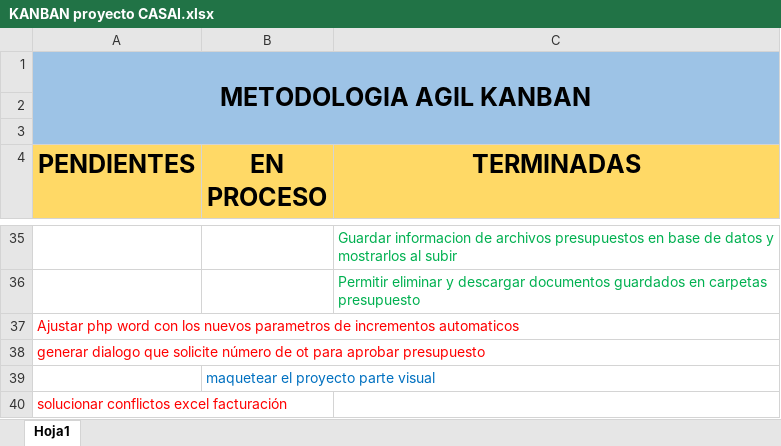
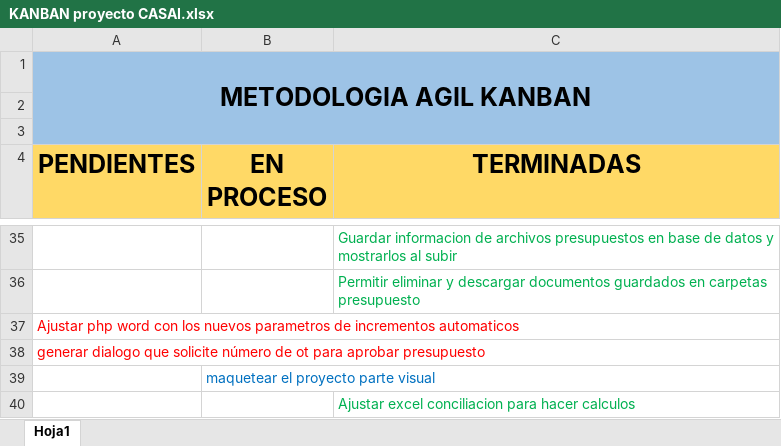
Before and after one commit to sneiderueda/casai, an Excel workbook: KANBAN proyecto CASAI.xlsx, sheet Hoja1, drawn as a sheet; only a part is shown, gaps mark what is left out; values as stored, in another font and other column widths than the file's, no borders; conditional formats not drawn; removed rows and columns are numbered as before the commit, all else as after; the diff names each change by its address in the sheet, - before the commit and + after, or states it on an @@ line.

```diff
--- a/KANBAN proyecto CASAI.xlsx (sheet Hoja1)
+++ b/KANBAN proyecto CASAI.xlsx (sheet Hoja1)
-row 40: solucionar conflictos excel facturación
+row 40:  |  | Ajustar excel conciliacion para hacer calculos
```
Also changed, not shown: 1 other file.
